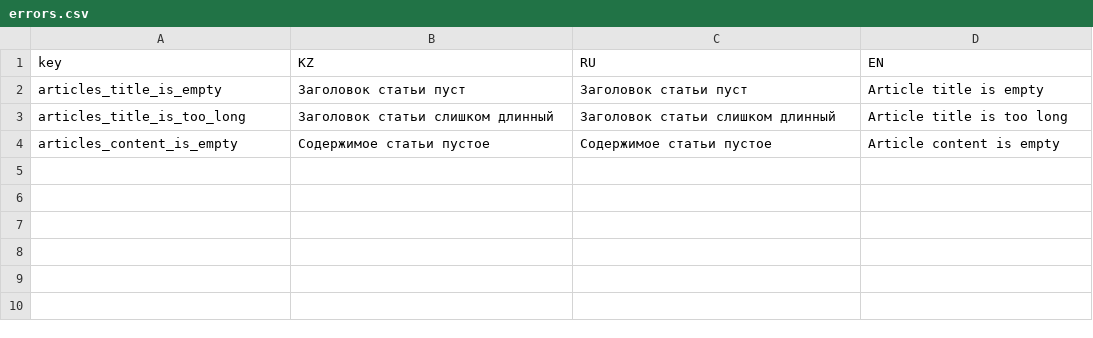
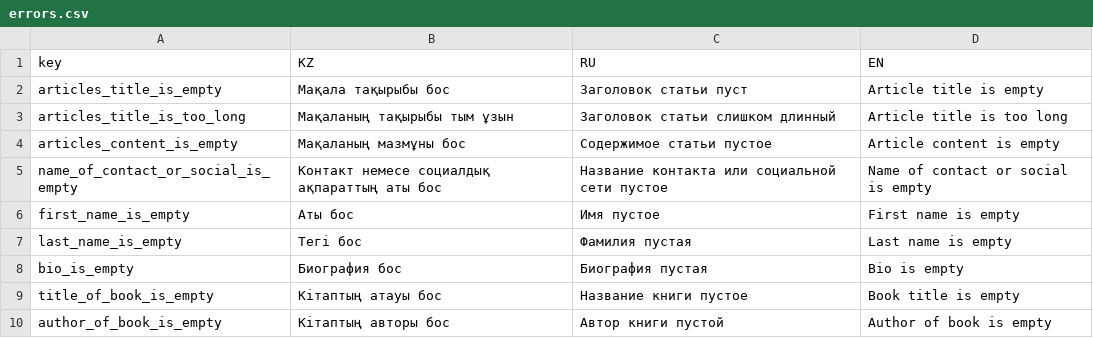
Before and after one commit to nnniyaz/blog, a CSV file: server/errors.csv, drawn as a sheet.

Commit message:
Add about, bio, contact & book functionalities

```diff
--- a/server/errors.csv
+++ b/server/errors.csv
@@ -1,4 +1,10 @@
 key,KZ,RU,EN
-articles_title_is_empty,Заголовок статьи пуст,Заголовок статьи пуст,Article title is empty
-articles_title_is_too_long,Заголовок статьи слишком длинный,Заголовок статьи слишком длинный,Article title is too long
-articles_content_is_empty,Содержимое статьи пустое,Содержимое статьи пустое,Article content is empty
+articles_title_is_empty,Мақала тақырыбы бос,Заголовок статьи пуст,Article title is empty
+articles_title_is_too_long,Мақаланың тақырыбы тым ұзын,Заголовок статьи слишком длинный,Article title is too long
+articles_content_is_empty,Мақаланың мазмұны бос,Содержимое статьи пустое,Article content is empty
+name_of_contact_or_social_is_empty,Контакт немесе социалдық ақпараттың аты бос,Название контакта или социальной сети пустое,Name of contact or social is empty
+first_name_is_empty,Аты бос,Имя пустое,First name is empty
+last_name_is_empty,Тегі бос,Фамилия пустая,Last name is empty
+bio_is_empty,Биография бос,Биография пустая,Bio is empty
+title_of_book_is_empty,Кітаптың атауы бос,Название книги пустое,Book title is empty
+author_of_book_is_empty,Кітаптың авторы бос,Автор книги пустой,Author of book is empty
```
Also changed, not shown: 32 other files.
